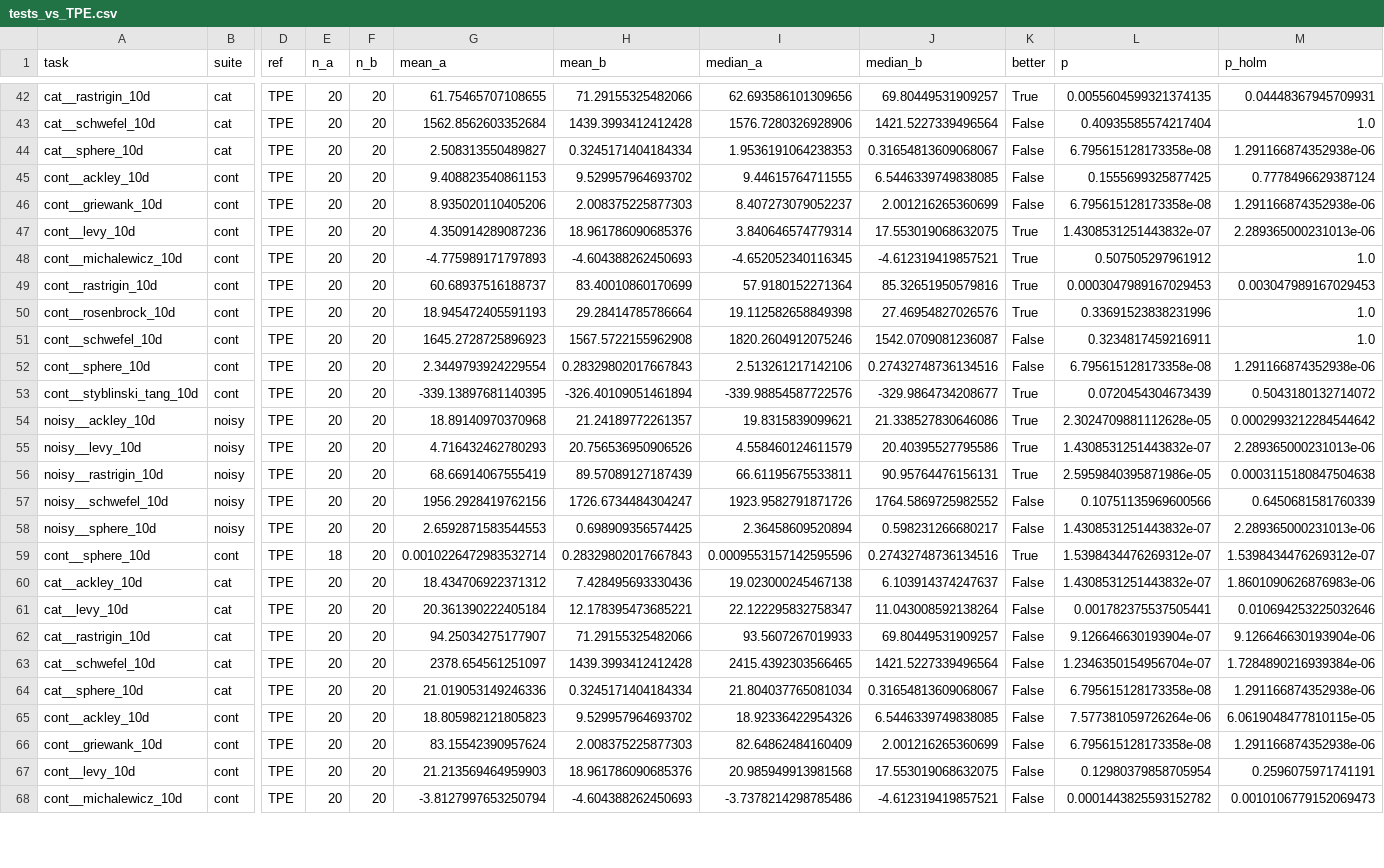
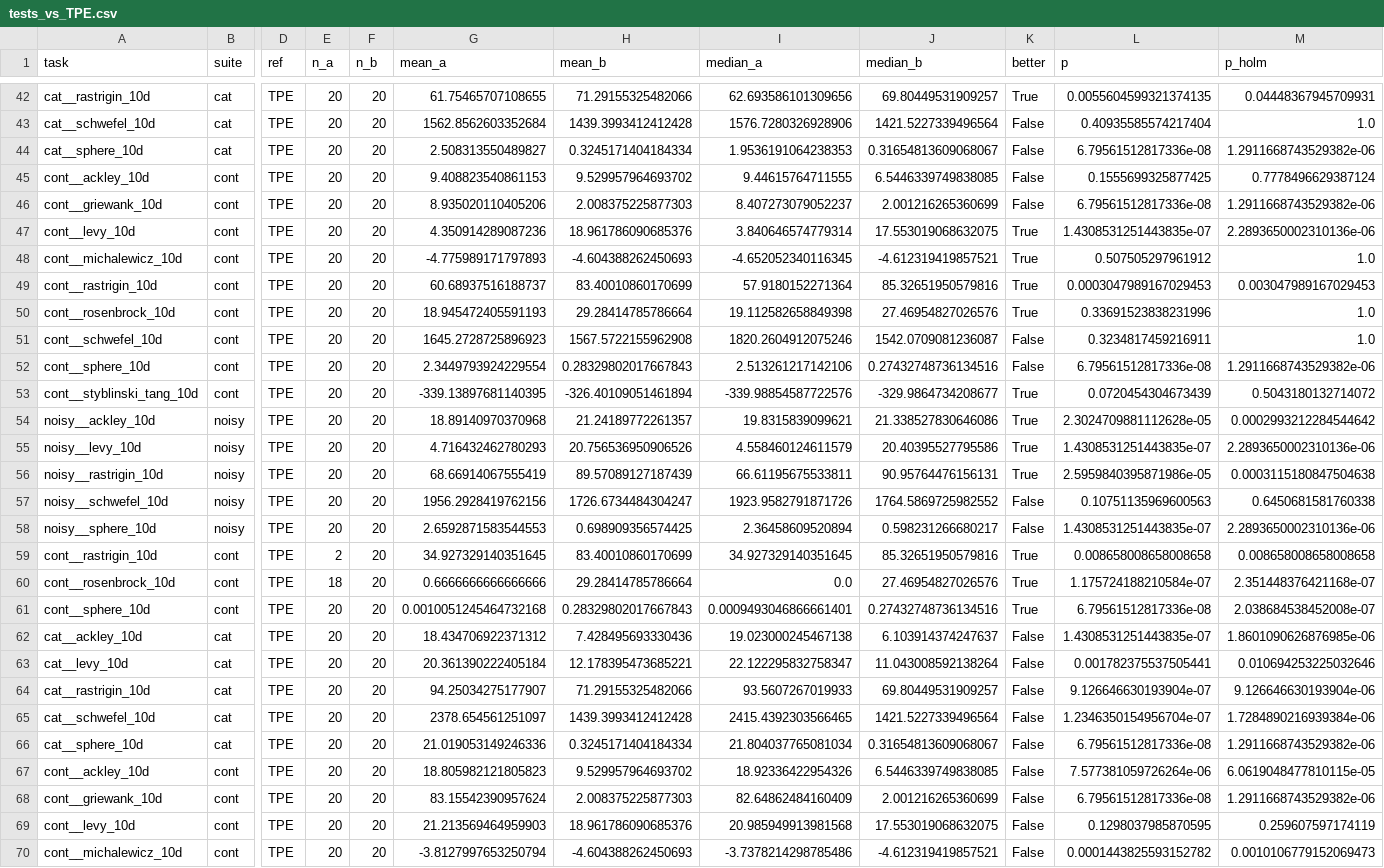
Before and after one commit to Coolercool47/HPO_RL, a CSV file: experiments_new/synt_functions/figures/tests_vs_TPE.csv, drawn as a sheet; only a part is shown, gaps mark what is left out; addresses are those after the commit; rows hold the shown columns only; the diff covers the shown part only; the diff names each change by its address in the sheet, - before the commit and + after, or states it on an @@ line.

```diff
--- a/experiments_new/synt_functions/figures/tests_vs_TPE.csv
+++ b/experiments_new/synt_functions/figures/tests_vs_TPE.csv
-L44 (p): 6.795615128173358e-08
+L44 (p): 6.79561512817336e-08
-M44 (p_holm): 1.291166874352938e-06
+M44 (p_holm): 1.2911668743529382e-06
-L46 (p): 6.795615128173358e-08
+L46 (p): 6.79561512817336e-08
-M46 (p_holm): 1.291166874352938e-06
+M46 (p_holm): 1.2911668743529382e-06
-L47 (p): 1.4308531251443832e-07
+L47 (p): 1.4308531251443835e-07
-M47 (p_holm): 2.289365000231013e-06
+M47 (p_holm): 2.2893650002310136e-06
-L52 (p): 6.795615128173358e-08
+L52 (p): 6.79561512817336e-08
-M52 (p_holm): 1.291166874352938e-06
+M52 (p_holm): 1.2911668743529382e-06
-L55 (p): 1.4308531251443832e-07
+L55 (p): 1.4308531251443835e-07
-M55 (p_holm): 2.289365000231013e-06
+M55 (p_holm): 2.2893650002310136e-06
-L57 (p): 0.10751135969600566
+L57 (p): 0.10751135969600563
-M57 (p_holm): 0.6450681581760339
+M57 (p_holm): 0.6450681581760338
-L58 (p): 1.4308531251443832e-07
+L58 (p): 1.4308531251443835e-07
-M58 (p_holm): 2.289365000231013e-06
+M58 (p_holm): 2.2893650002310136e-06
+row 59: cont__rastrigin_10d | cont | TPE | 2 | 20 | 34.927329140351645 | 83.40010860170699 | 34.927329140351645 | 85.32651950579816 | True | 0.008658008658008658 | 0.008658008658008658
+row 60: cont__rosenbrock_10d | cont | TPE | 18 | 20 | 0.6666666666666666 | 29.28414785786664 | 0.0 | 27.46954827026576 | True | 1.175724188210584e-07 | 2.351448376421168e-07
-E61 (n_a): 18
+E61 (n_a): 20
-G61 (mean_a): 0.0010226472983532714
+G61 (mean_a): 0.0010051245464732168
-I61 (median_a): 0.0009553157142595596
+I61 (median_a): 0.0009493046866661401
-L61 (p): 1.5398434476269312e-07
+L61 (p): 6.79561512817336e-08
-M61 (p_holm): 1.5398434476269312e-07
+M61 (p_holm): 2.038684538452008e-07
-L62 (p): 1.4308531251443832e-07
+L62 (p): 1.4308531251443835e-07
-M62 (p_holm): 1.8601090626876983e-06
+M62 (p_holm): 1.8601090626876985e-06
-L66 (p): 6.795615128173358e-08
+L66 (p): 6.79561512817336e-08
-M66 (p_holm): 1.291166874352938e-06
+M66 (p_holm): 1.2911668743529382e-06
-L68 (p): 6.795615128173358e-08
+L68 (p): 6.79561512817336e-08
-M68 (p_holm): 1.291166874352938e-06
+M68 (p_holm): 1.2911668743529382e-06
-L69 (p): 0.12980379858705954
+L69 (p): 0.1298037985870595
-M69 (p_holm): 0.2596075971741191
+M69 (p_holm): 0.259607597174119
```
Also changed, not shown: 28 edited cells elsewhere in this file, experiments_new/ablation_controller/figures/tests_vs_CTRL_HMM.csv, experiments_new/lcbench/figures/tests_vs_TPE.csv, 42 other files.
